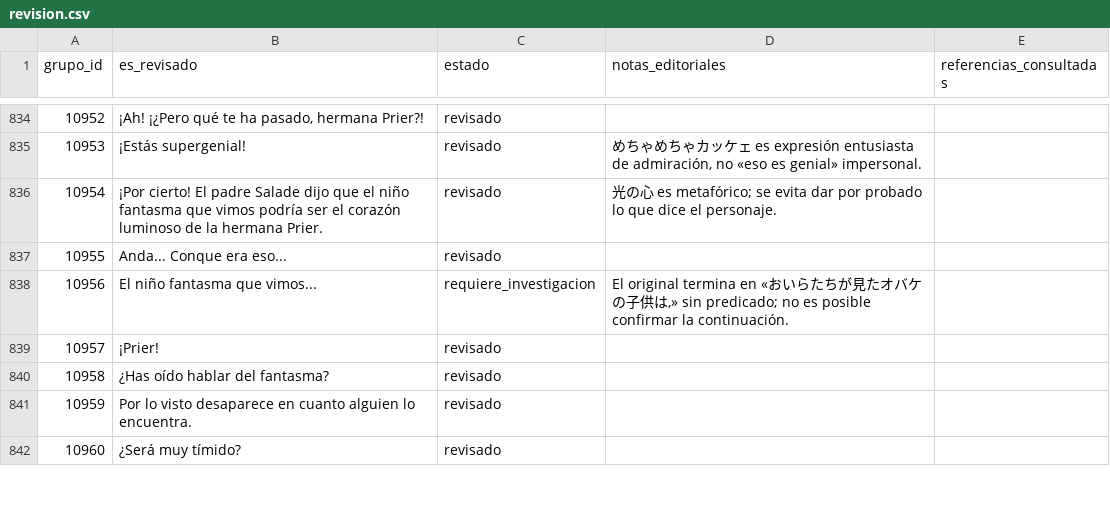
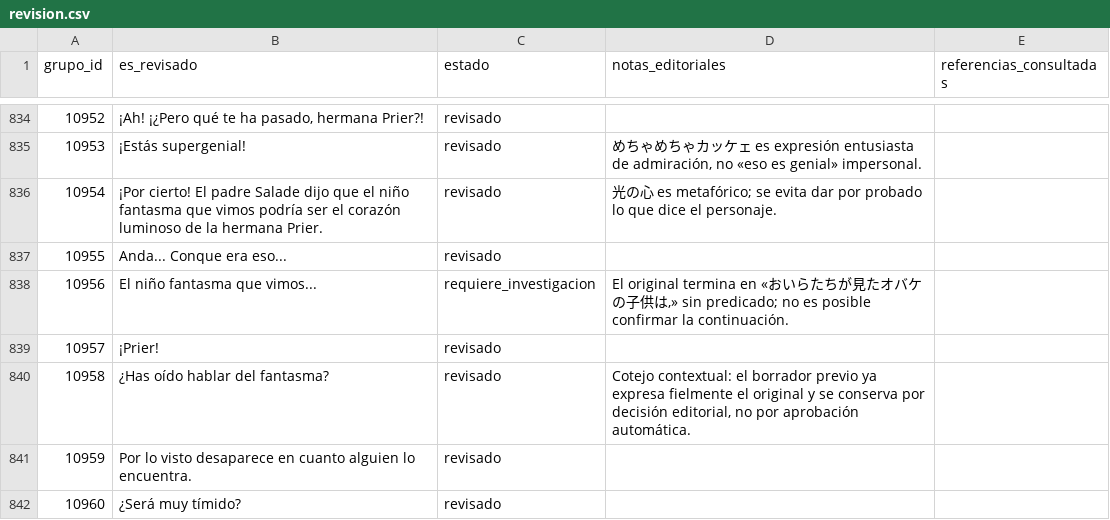
Before and after one commit to ARivas3008/la-pucelle-ragnarok-localizacion, a CSV file: corpus/10/revision.csv, drawn as a sheet; only a part is shown, gaps mark what is left out; the diff covers the shown part only.

```diff
--- a/corpus/10/revision.csv
+++ b/corpus/10/revision.csv
@@ -839,3 +839,3 @@
 10957,"¡Prier!","revisado","",""
-10958,"¿Has oído hablar del fantasma?","revisado","",""
+10958,"¿Has oído hablar del fantasma?","revisado","Cotejo contextual: el borrador previo ya expresa fielmente el original y se conserva por decisión editorial, no por aprobación automática.",""
 10959,"Por lo visto desaparece en cuanto alguien lo encuentra.","revisado","",""
```
Also changed, not shown: 11 edited cells elsewhere in this file.
